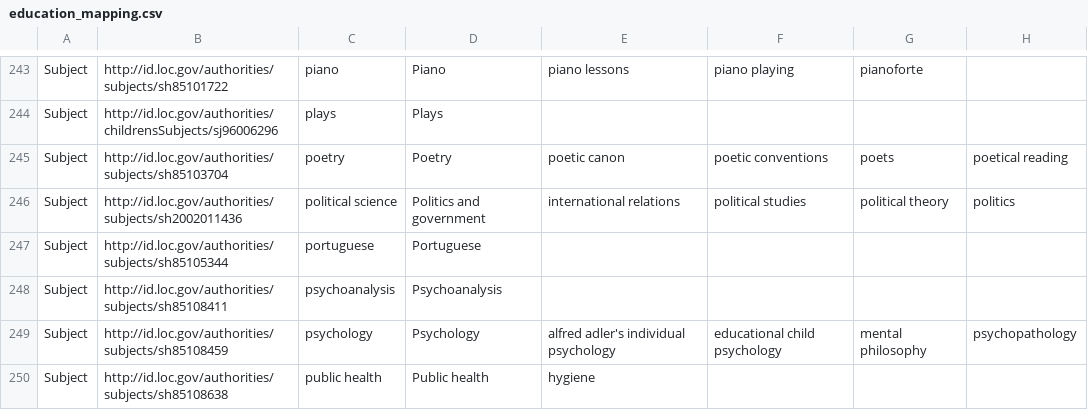
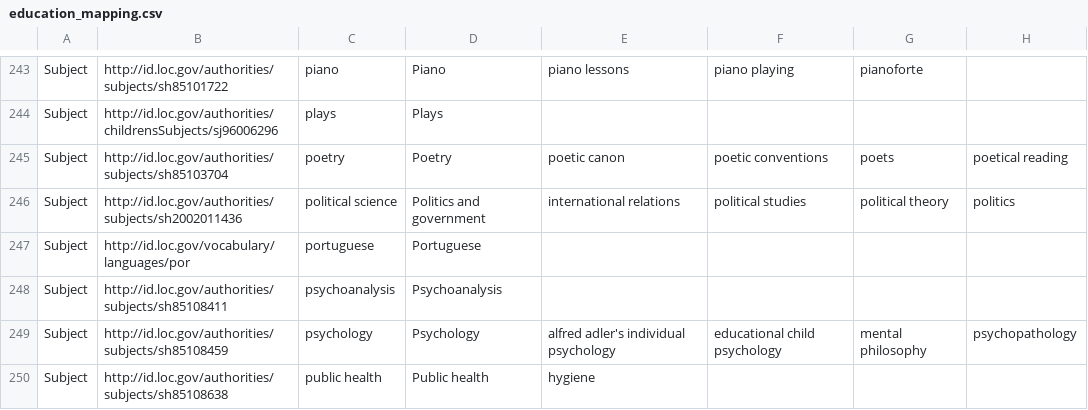
Before and after one commit to cwrc/RDF-extraction, a CSV file: data/education_mapping.csv, drawn as a sheet; only a part is shown, gaps mark what is left out; the diff covers the shown part only; the diff names each change by its address in the sheet, - before the commit and + after, or states it on an @@ line.

```diff
--- a/data/education_mapping.csv
+++ b/data/education_mapping.csv
-B247: http://id.loc.gov/authorities/subjects/sh85105344
+B247: http://id.loc.gov/vocabulary/languages/por
```
Also changed, not shown: 7 edited cells elsewhere in this file, 1 other file.
